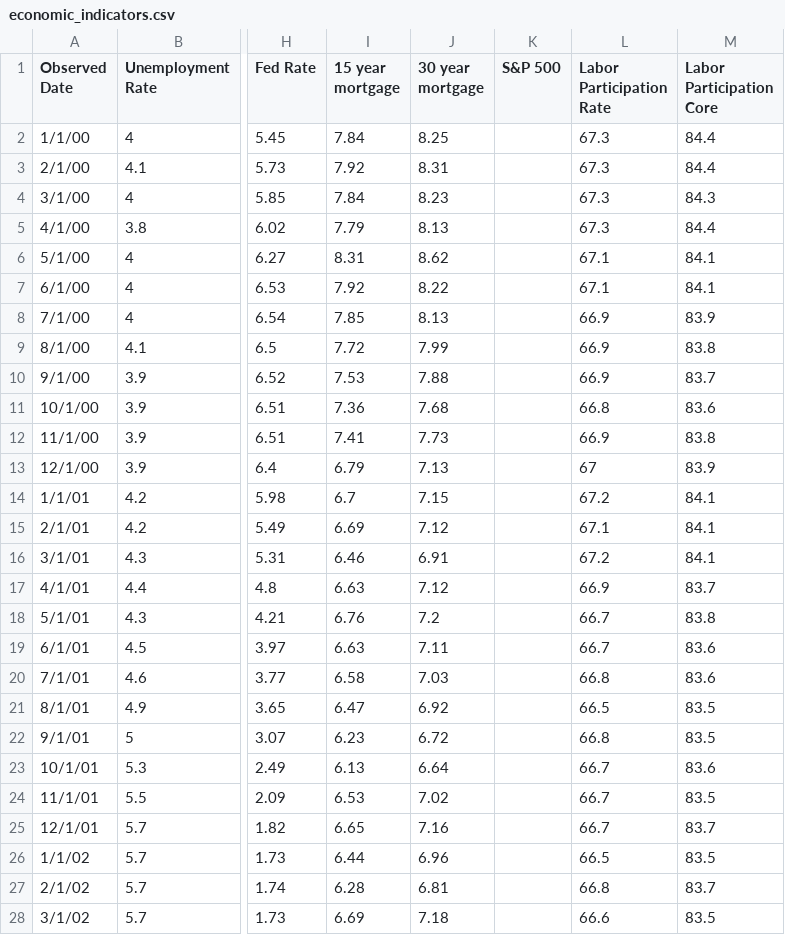
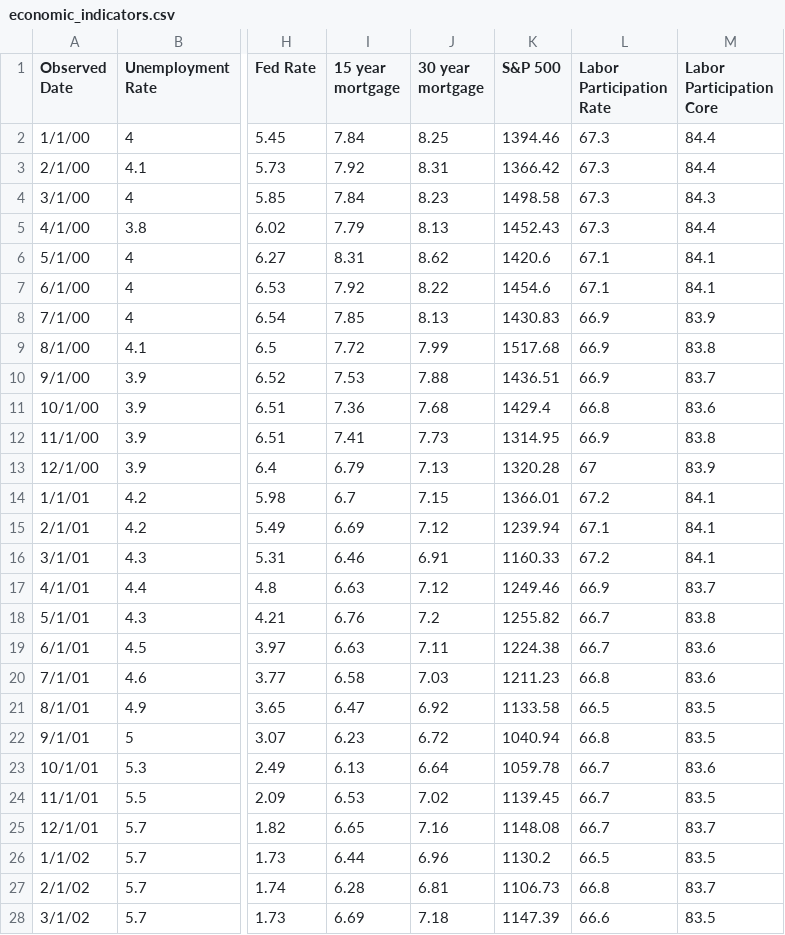
Before and after one commit to browningtons/economic-dashboard, a CSV file: public/data/economic_indicators.csv, drawn as a sheet; only a part is shown, gaps mark what is left out; the diff covers the shown part only; the diff names each change by its address in the sheet, - before the commit and + after, or states it on an @@ line.

```diff
--- a/public/data/economic_indicators.csv
+++ b/public/data/economic_indicators.csv
-K2 (S&P 500): (empty)
+K2 (S&P 500): 1394.46
-K3 (S&P 500): (empty)
+K3 (S&P 500): 1366.42
-K4 (S&P 500): (empty)
+K4 (S&P 500): 1498.58
-K5 (S&P 500): (empty)
+K5 (S&P 500): 1452.43
-K6 (S&P 500): (empty)
+K6 (S&P 500): 1420.6
-K7 (S&P 500): (empty)
+K7 (S&P 500): 1454.6
-K8 (S&P 500): (empty)
+K8 (S&P 500): 1430.83
-K9 (S&P 500): (empty)
+K9 (S&P 500): 1517.68
-K10 (S&P 500): (empty)
+K10 (S&P 500): 1436.51
-K11 (S&P 500): (empty)
+K11 (S&P 500): 1429.4
-K12 (S&P 500): (empty)
+K12 (S&P 500): 1314.95
-K13 (S&P 500): (empty)
+K13 (S&P 500): 1320.28
-K14 (S&P 500): (empty)
+K14 (S&P 500): 1366.01
-K15 (S&P 500): (empty)
+K15 (S&P 500): 1239.94
-K16 (S&P 500): (empty)
+K16 (S&P 500): 1160.33
-K17 (S&P 500): (empty)
+K17 (S&P 500): 1249.46
-K18 (S&P 500): (empty)
+K18 (S&P 500): 1255.82
-K19 (S&P 500): (empty)
+K19 (S&P 500): 1224.38
-K20 (S&P 500): (empty)
+K20 (S&P 500): 1211.23
-K21 (S&P 500): (empty)
+K21 (S&P 500): 1133.58
-K22 (S&P 500): (empty)
+K22 (S&P 500): 1040.94
-K23 (S&P 500): (empty)
+K23 (S&P 500): 1059.78
-K24 (S&P 500): (empty)
+K24 (S&P 500): 1139.45
-K25 (S&P 500): (empty)
+K25 (S&P 500): 1148.08
-K26 (S&P 500): (empty)
+K26 (S&P 500): 1130.2
-K27 (S&P 500): (empty)
+K27 (S&P 500): 1106.73
-K28 (S&P 500): (empty)
+K28 (S&P 500): 1147.39
```
Also changed, not shown: 167 edited cells elsewhere in this file, 1 other file.
